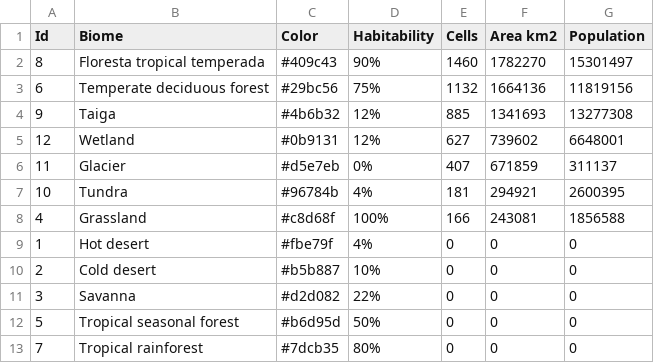
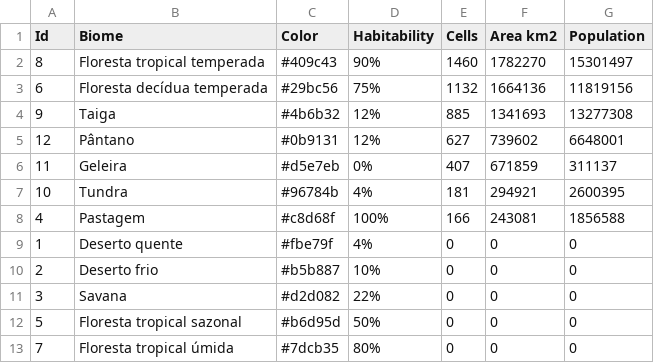
Before and after one commit to yuridmayerpro/Aethralis, a CSV file: map_data/Aethralis Biomes.csv, drawn as a sheet.

Commit message:
tradução

```diff
--- a/map_data/Aethralis Biomes.csv
+++ b/map_data/Aethralis Biomes.csv
@@ -2,12 +2,12 @@ Id,Biome,Color,Habitability,Cells,Area km2,Population
 8,Floresta tropical temperada,#409c43,90%,1460,1782270,15301497
-6,Temperate deciduous forest,#29bc56,75%,1132,1664136,11819156
+6,Floresta decídua temperada,#29bc56,75%,1132,1664136,11819156
 9,Taiga,#4b6b32,12%,885,1341693,13277308
-12,Wetland,#0b9131,12%,627,739602,6648001
-11,Glacier,#d5e7eb,0%,407,671859,311137
+12,Pântano,#0b9131,12%,627,739602,6648001
+11,Geleira,#d5e7eb,0%,407,671859,311137
 10,Tundra,#96784b,4%,181,294921,2600395
-4,Grassland,#c8d68f,100%,166,243081,1856588
-1,Hot desert,#fbe79f,4%,0,0,0
-2,Cold desert,#b5b887,10%,0,0,0
-3,Savanna,#d2d082,22%,0,0,0
-5,Tropical seasonal forest,#b6d95d,50%,0,0,0
-7,Tropical rainforest,#7dcb35,80%,0,0,0
+4,Pastagem,#c8d68f,100%,166,243081,1856588
+1,Deserto quente,#fbe79f,4%,0,0,0
+2,Deserto frio,#b5b887,10%,0,0,0
+3,Savana,#d2d082,22%,0,0,0
+5,Floresta tropical sazonal,#b6d95d,50%,0,0,0
+7,Floresta tropical úmida,#7dcb35,80%,0,0,0
```
